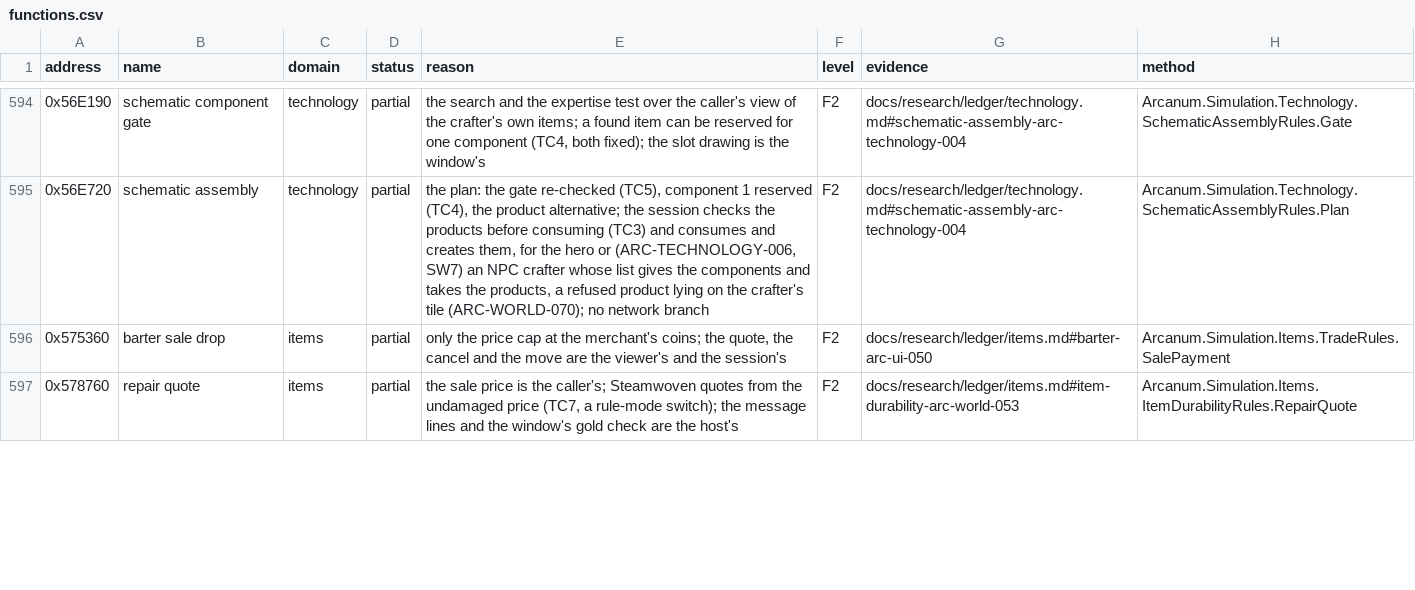
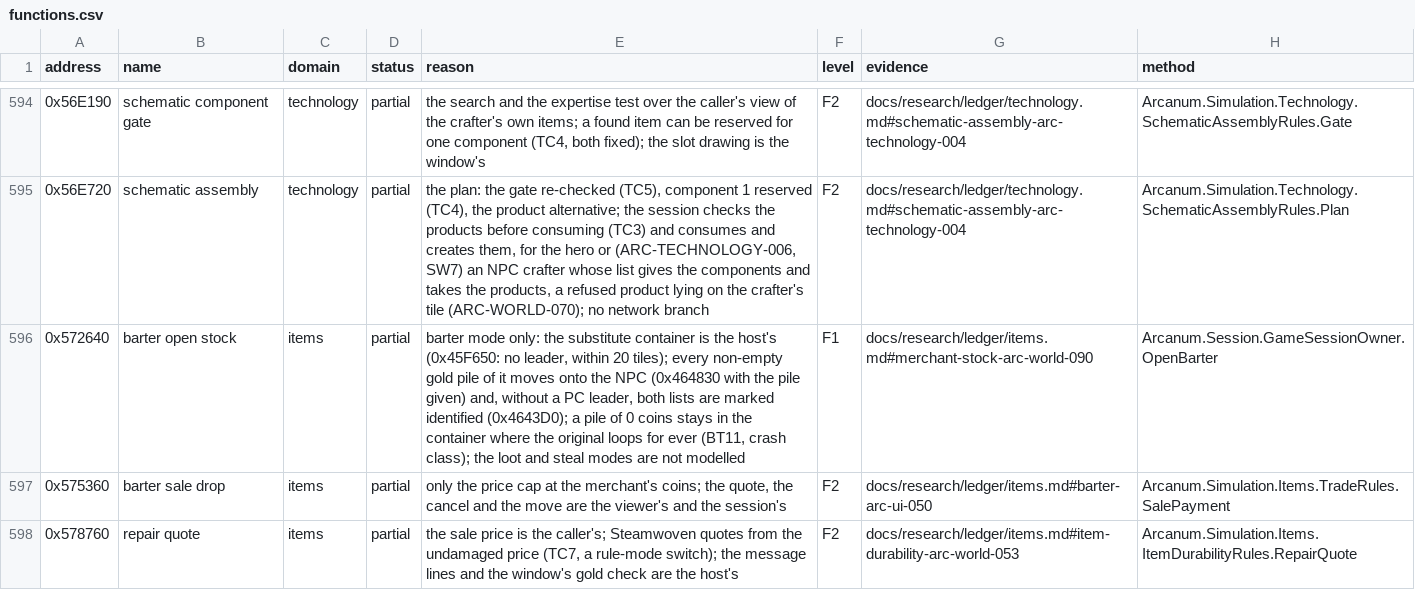
Before and after one commit to Simarglok/arcanum-steamwoven, a CSV file: docs/verification/functions.csv, drawn as a sheet; only a part is shown, gaps mark what is left out; the diff covers the shown part only.

```diff
--- a/docs/verification/functions.csv
+++ b/docs/verification/functions.csv
@@ -595,2 +595,3 @@ address,name,domain,status,reason,level,evidence,method
 0x56E720,schematic assembly,technology,partial,"the plan: the gate re-checked (TC5), component 1 reserved (TC4), the product alternative; the session checks the products before consuming (TC3) and consumes and creates them, for the hero or (ARC-TECHNOLOGY-006, SW7) an NPC crafter whose list gives the components and takes the products, a refused product lying on the crafter's tile (ARC-WORLD-070); no network branch",F2,docs/research/ledger/technology.md#schematic-assembly-arc-technology-004,Arcanum.Simulation.Technology.SchematicAssemblyRules.Plan
+0x572640,barter open stock,items,partial,"barter mode only: the substitute container is the host's (0x45F650: no leader, within 20 tiles); every non-empty gold pile of it moves onto the NPC (0x464830 with the pile given) and, without a PC leader, both lists are marked identified (0x4643D0); a pile of 0 coins stays in the container where the original loops for ever (BT11, crash class); the loot and steal modes are not modelled",F1,docs/research/ledger/items.md#merchant-stock-arc-world-090,Arcanum.Session.GameSessionOwner.OpenBarter
 0x575360,barter sale drop,items,partial,"only the price cap at the merchant's coins; the quote, the cancel and the move are the viewer's and the session's",F2,docs/research/ledger/items.md#barter-arc-ui-050,Arcanum.Simulation.Items.TradeRules.SalePayment
```
Also changed, not shown: 2 edited cells elsewhere in this file, 38 other files.
